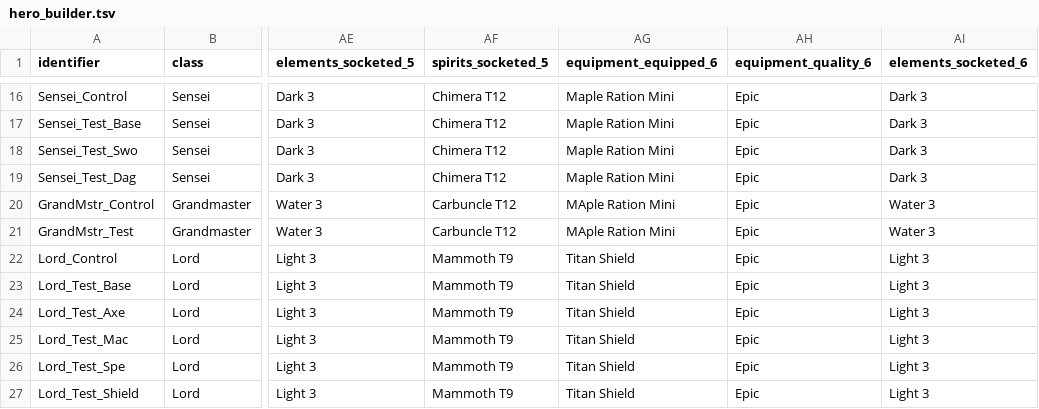
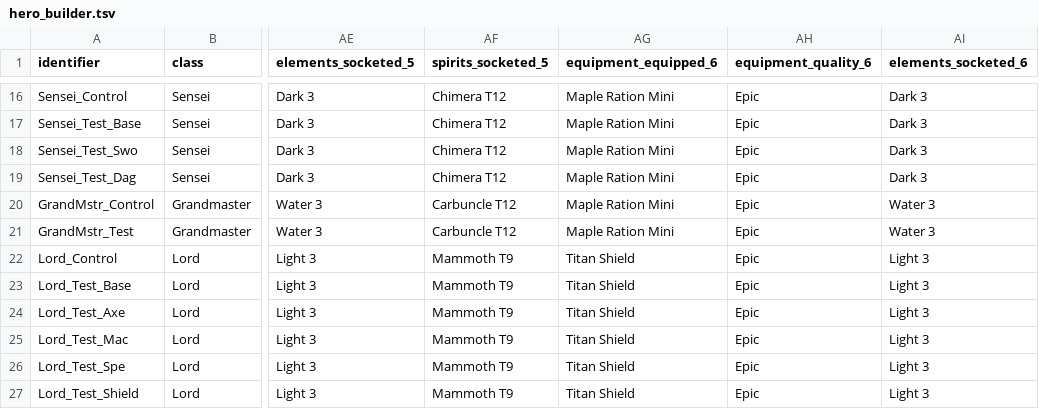
Before and after one commit to brct-james/adept-shop-titans-simulator, a TSV file: config/hero_builder.tsv, drawn as a sheet; only a part is shown, gaps mark what is left out; the diff names each change by its address in the sheet, - before the commit and + after, or states it on an @@ line.

Commit message:
Fix typo in bundled hero builder

```diff
--- a/config/hero_builder.tsv
+++ b/config/hero_builder.tsv
-AG20:AG21 (equipment_equipped_6): MAple Ration Mini
+AG20:AG21 (equipment_equipped_6): Maple Ration Mini
```
